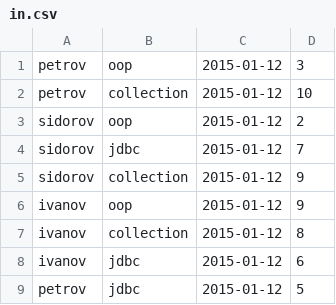
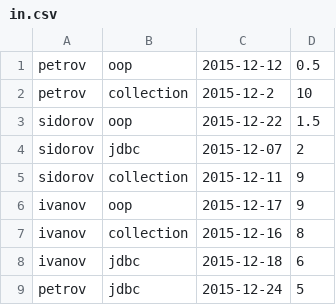
Before and after one commit to DaurenAmanbayev/epam-training, a CSV file: new_epam_folder/src/in.csv, drawn as a sheet.

```diff
--- a/new_epam_folder/src/in.csv
+++ b/new_epam_folder/src/in.csv
@@ -1,9 +1,9 @@
-petrov;oop;2015-01-12;3
-petrov;collection;2015-01-12;10
-sidorov;oop;2015-01-12;2
-sidorov;jdbc;2015-01-12;7
-sidorov;collection;2015-01-12;9
-ivanov;oop;2015-01-12;9
-ivanov;collection;2015-01-12;8
-ivanov;jdbc;2015-01-12;6
-petrov;jdbc;2015-01-12;5
+petrov;oop;2015-12-12;0.5
+petrov;collection;2015-12-2;10
+sidorov;oop;2015-12-22;1.5
+sidorov;jdbc;2015-12-07;2
+sidorov;collection;2015-12-11;9
+ivanov;oop;2015-12-17;9
+ivanov;collection;2015-12-16;8
+ivanov;jdbc;2015-12-18;6
+petrov;jdbc;2015-12-24;5
```
Also changed, not shown: 2 other files.
